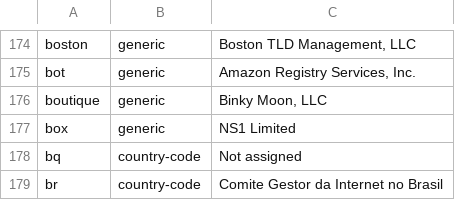
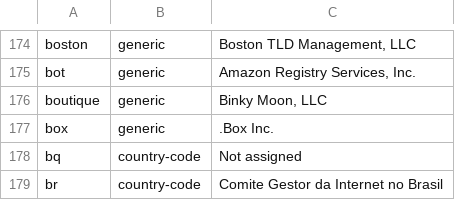
Before and after one commit to gh0stwizard/iana-tld-extractor, a CSV file: raw.csv, drawn as a sheet; only a part is shown, gaps mark what is left out.

```diff
--- a/raw.csv
+++ b/raw.csv
@@ -176,3 +176,3 @@
 "boutique","generic","Binky Moon, LLC"
-"box","generic","NS1 Limited"
+"box","generic",".Box Inc."
 "bq","country-code","Not assigned"
```
Also changed, not shown: tld.csv.
